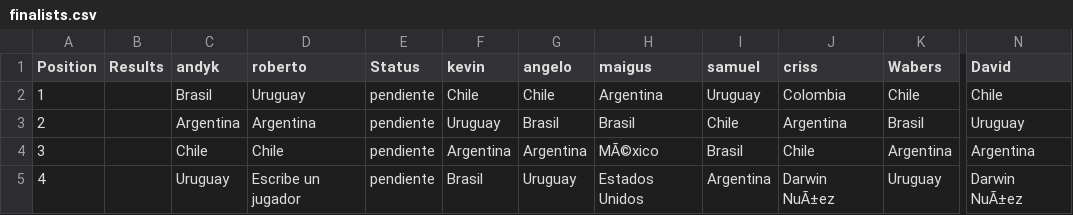
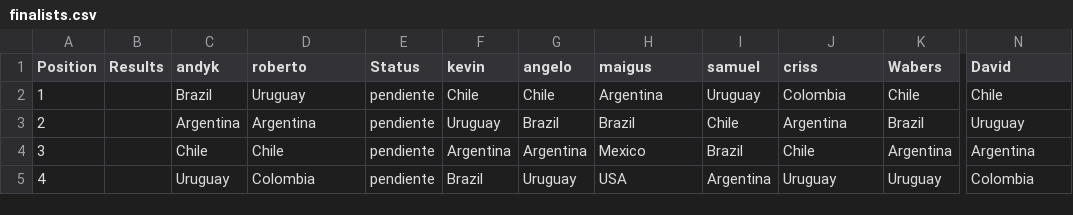
Before and after one commit to dasoto/polla, a CSV file: finalists.csv, drawn as a sheet; only a part is shown, gaps mark what is left out; the diff names each change by its address in the sheet, - before the commit and + after, or states it on an @@ line.

Commit message:
Update Wed 06/19/2024 - 17:11:34.96

```diff
--- a/finalists.csv
+++ b/finalists.csv
-C2 (andyk): Brasil
+C2 (andyk): Brazil
-G3 (angelo): Brasil
+G3 (angelo): Brazil
-H3 (maigus): Brasil
+H3 (maigus): Brazil
-K3 (Wabers): Brasil
+K3 (Wabers): Brazil
-H4 (maigus): MÃ©xico
+H4 (maigus): Mexico
-I4 (samuel): Brasil
+I4 (samuel): Brazil
-D5 (roberto): Escribe un jugador
+D5 (roberto): Colombia
-F5 (kevin): Brasil
+F5 (kevin): Brazil
-H5 (maigus): Estados Unidos
+H5 (maigus): USA
-J5 (criss): Darwin NuÃ±ez
+J5 (criss): Uruguay
-N5 (David): Darwin NuÃ±ez
+N5 (David): Colombia
```
